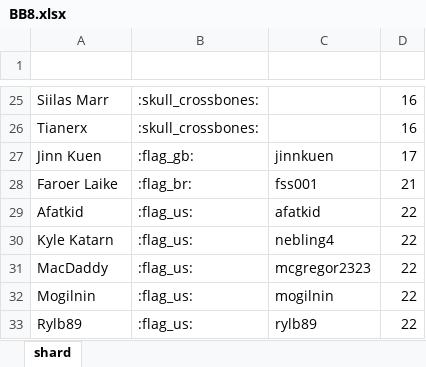
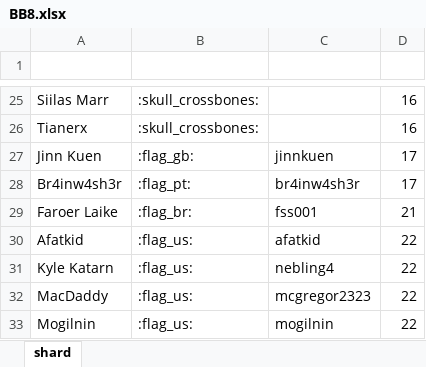
Before and after one commit to wjkawecki/swgoh-bots, an Excel workbook: data/BB8.xlsx, sheet shard, drawn as a sheet; only a part is shown, gaps mark what is left out; the shorter side is filled out with more unchanged rows; values as stored, in another font and other column widths than the file's, no borders; table styles not drawn; the diff names each change by its address in the sheet, - before the commit and + after, or states it on an @@ line.

Commit message:
update

```diff
--- a/data/BB8.xlsx (sheet shard)
+++ b/data/BB8.xlsx (sheet shard)
+row 28: Br4inw4sh3r | :flag_pt: | br4inw4sh3r | 17
```
